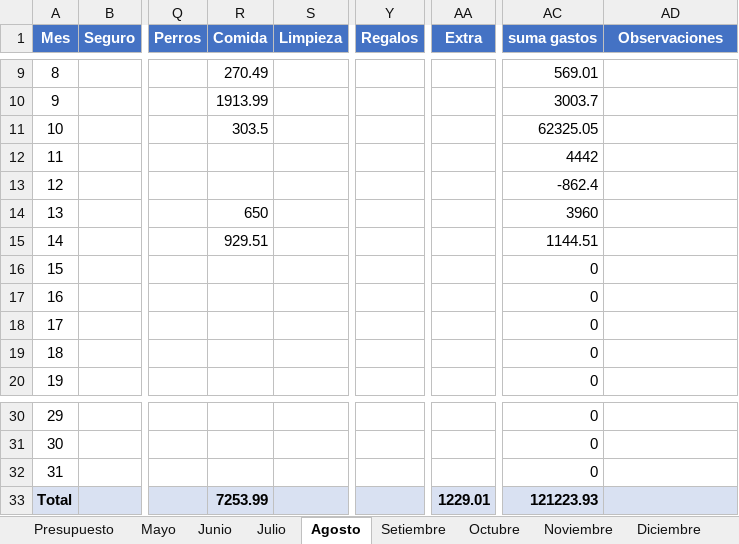
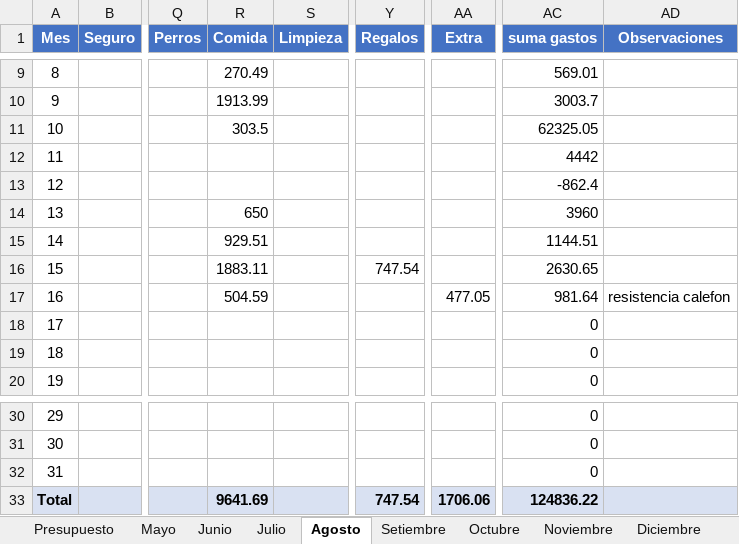
Before and after one commit to PersonalCasa/Presupuesto, an Excel workbook: Presupuesto_2026.xlsx, sheet Agosto, drawn as a sheet; only a part is shown, gaps mark what is left out; values as stored, in another font and other column widths than the file's, no borders; the diff names each change by its address in the sheet, - before the commit and + after, or states it on an @@ line.

Commit message:
Add files via upload

```diff
--- a/Presupuesto_2026.xlsx (sheet Agosto)
+++ b/Presupuesto_2026.xlsx (sheet Agosto)
-R16 (Comida): (empty)
+R16 (Comida): 1883.11
-Y16 (Regalos): (empty)
+Y16 (Regalos): 747.54
-AC16 (suma gastos): 0
+AC16 (suma gastos): 2630.65
-R17 (Comida): (empty)
+R17 (Comida): 504.59
-AA17 (Extra): (empty)
+AA17 (Extra): 477.05
-AC17 (suma gastos): 0
+AC17 (suma gastos): 981.64
-AD17 (Observaciones): (empty)
+AD17 (Observaciones): resistencia calefon
-R33 (Comida): 7253.99
+R33 (Comida): 9641.69
-Y33 (Regalos): (empty)
+Y33 (Regalos): 747.54
-AA33 (Extra): 1229.01
+AA33 (Extra): 1706.06
-AC33 (suma gastos): 121223.93
+AC33 (suma gastos): 124836.22
```
Also changed, not shown: sheet Presupuesto.
